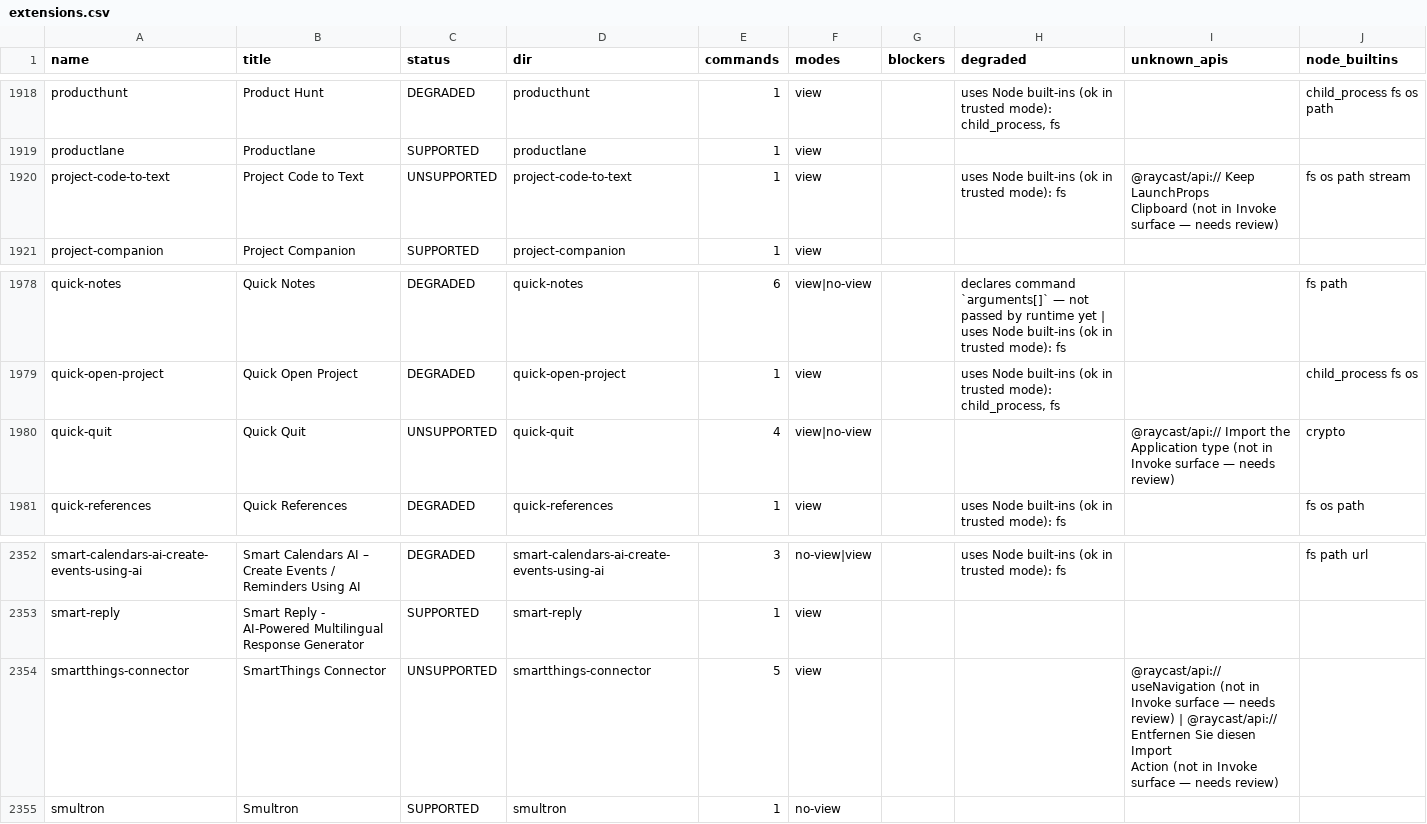
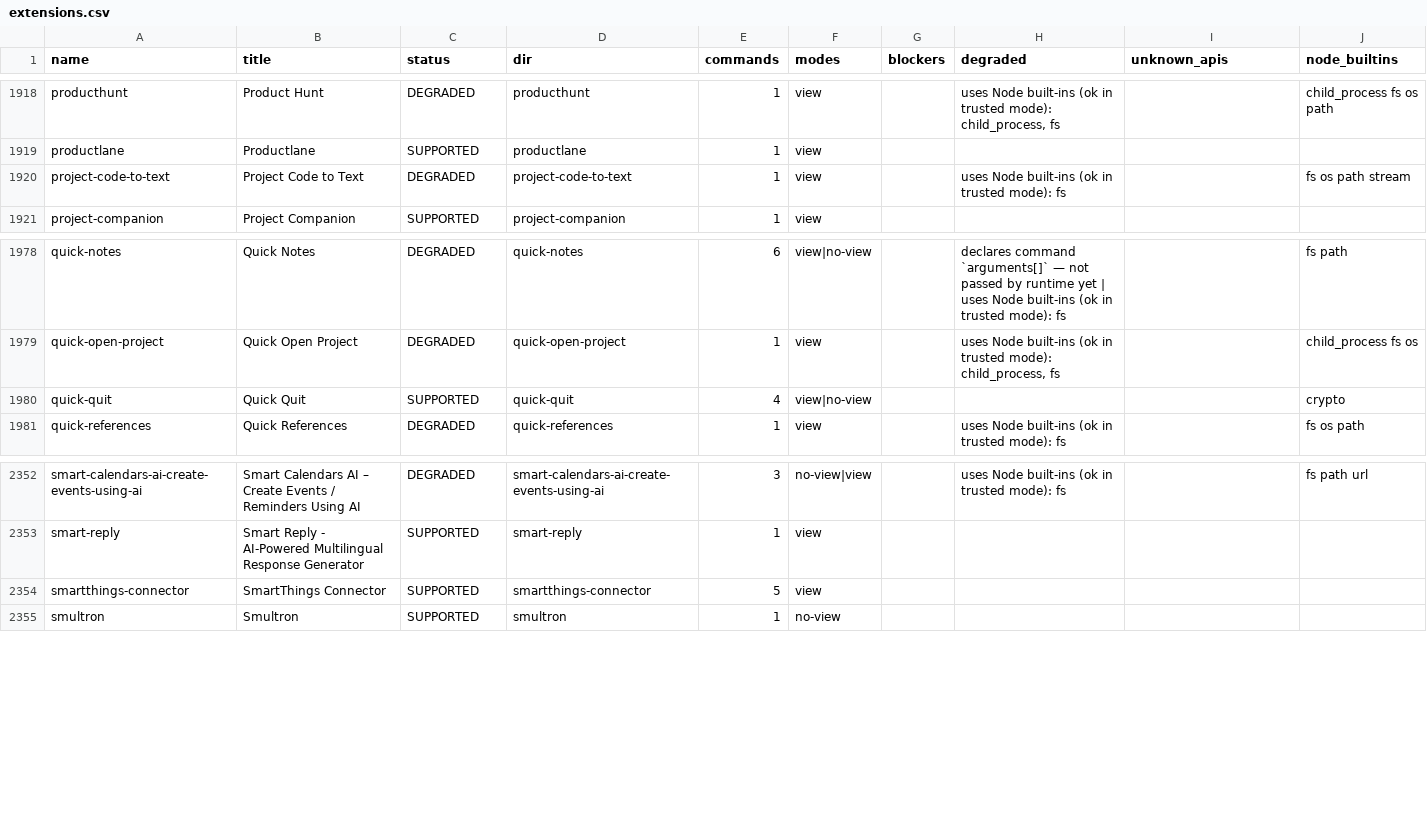
Before and after one commit to kapildave6/invoke-v2, a CSV file: tools/compat-check/report-trusted-m4/extensions.csv, drawn as a sheet; only a part is shown, gaps mark what is left out.

```diff
--- a/tools/compat-check/report-trusted-m4/extensions.csv
+++ b/tools/compat-check/report-trusted-m4/extensions.csv
@@ -1919,4 +1919,3 @@ producthunt,Product Hunt,DEGRADED,producthunt,1,view,,"uses Node built-ins (ok i
 productlane,Productlane,SUPPORTED,productlane,1,view,,,,
-project-code-to-text,Project Code to Text,UNSUPPORTED,project-code-to-text,1,view,,uses Node built-ins (ok in trusted mode): fs,"@raycast/api:// Keep LaunchProps
-  Clipboard (not in Invoke surface — needs review)",fs os path stream
+project-code-to-text,Project Code to Text,DEGRADED,project-code-to-text,1,view,,uses Node built-ins (ok in trusted mode): fs,,fs os path stream
 project-companion,Project Companion,SUPPORTED,project-companion,1,view,,,,
@@ -1980,3 +1979,3 @@ quick-notes,Quick Notes,DEGRADED,quick-notes,6,view|no-view,,declares command `a
 quick-open-project,Quick Open Project,DEGRADED,quick-open-project,1,view,,"uses Node built-ins (ok in trusted mode): child_process, fs",,child_process fs os
-quick-quit,Quick Quit,UNSUPPORTED,quick-quit,4,view|no-view,,,@raycast/api:// Import the Application type (not in Invoke surface — needs review),crypto
+quick-quit,Quick Quit,SUPPORTED,quick-quit,4,view|no-view,,,,crypto
 quick-references,Quick References,DEGRADED,quick-references,1,view,,uses Node built-ins (ok in trusted mode): fs,,fs os path
@@ -2354,4 +2353,3 @@ smart-calendars-ai-create-events-using-ai,Smart Calendars AI – Create Events /
 smart-reply,Smart Reply - AI-Powered Multilingual Response Generator,SUPPORTED,smart-reply,1,view,,,,
-smartthings-connector,SmartThings Connector,UNSUPPORTED,smartthings-connector,5,view,,,"@raycast/api:// useNavigation (not in Invoke surface — needs review) | @raycast/api:// Entfernen Sie diesen Import
-  Action (not in Invoke surface — needs review)",
+smartthings-connector,SmartThings Connector,SUPPORTED,smartthings-connector,5,view,,,,
 smultron,Smultron,SUPPORTED,smultron,1,no-view,,,,
```
Also changed, not shown: tools/compat-check/report-sandboxed-m4/extensions.csv, 5 other files.
